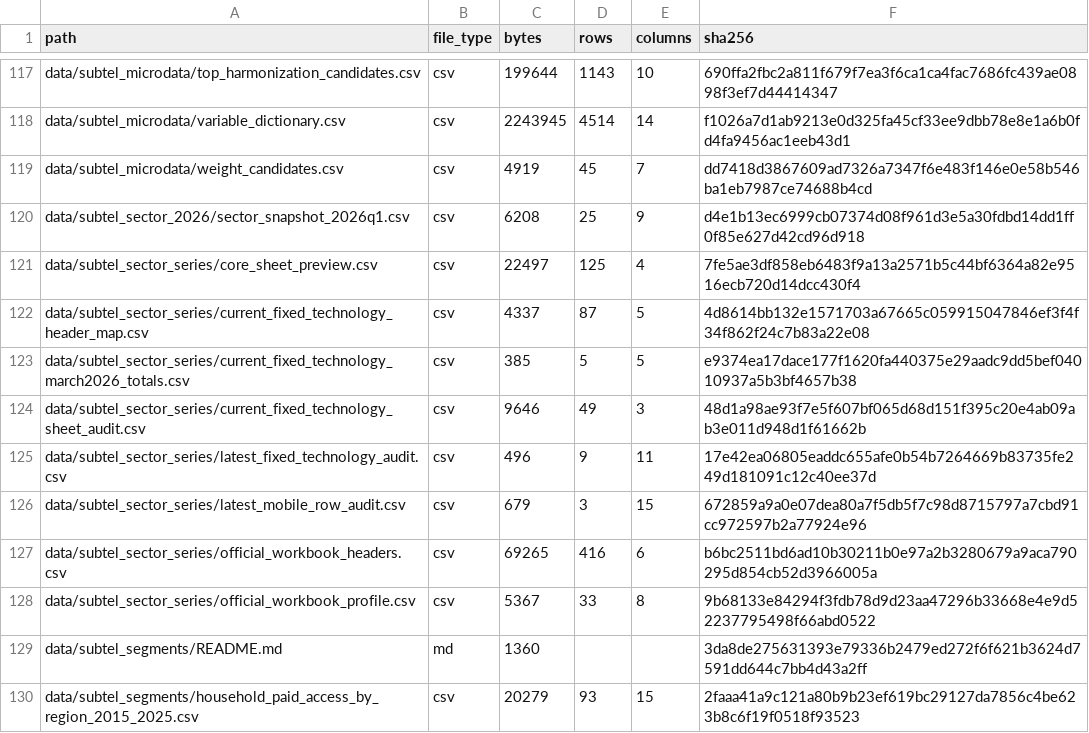
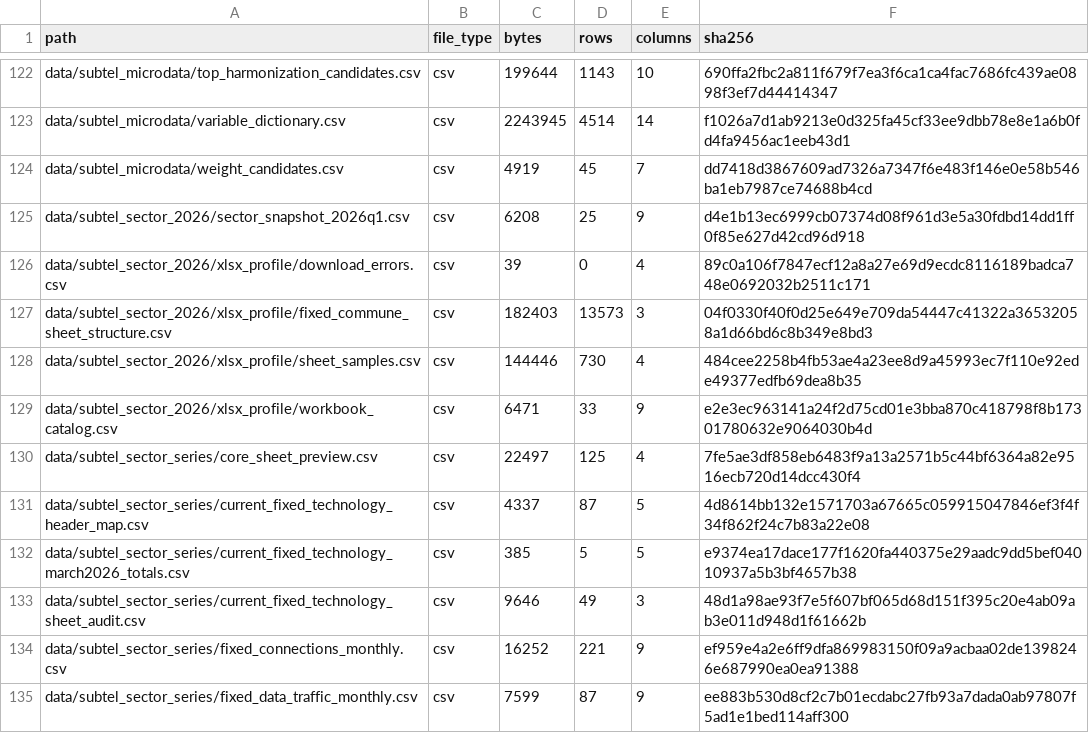
Before and after one commit to selguetagodoy/Chile-Digital-Inclusion, a CSV file: data/metadata/release_manifest.csv, drawn as a sheet; only a part is shown, gaps mark what is left out; the shorter side is filled out with more unchanged rows; the diff covers the shown part only.

```diff
--- a/data/metadata/release_manifest.csv
+++ b/data/metadata/release_manifest.csv
@@ -120,2 +125,6 @@ data/subtel_microdata/weight_candidates.csv,csv,4919,45,7,dd7418d3867609ad7326a7
 data/subtel_sector_2026/sector_snapshot_2026q1.csv,csv,6208,25,9,d4e1b13ec6999cb07374d08f961d3e5a30fdbd14dd1ff0f85e627d42cd96d918
+data/subtel_sector_2026/xlsx_profile/download_errors.csv,csv,39,0,4,89c0a106f7847ecf12a8a27e69d9ecdc8116189badca748e0692032b2511c171
+data/subtel_sector_2026/xlsx_profile/fixed_commune_sheet_structure.csv,csv,182403,13573,3,04f0330f40f0d25e649e709da54447c41322a36532058a1d66bd6c8b349e8bd3
+data/subtel_sector_2026/xlsx_profile/sheet_samples.csv,csv,144446,730,4,484cee2258b4fb53ae4a23ee8d9a45993ec7f110e92ede49377edfb69dea8b35
+data/subtel_sector_2026/xlsx_profile/workbook_catalog.csv,csv,6471,33,9,e2e3ec963141a24f2d75cd01e3bba870c418798f8b17301780632e9064030b4d
 data/subtel_sector_series/core_sheet_preview.csv,csv,22497,125,4,7fe5ae3df858eb6483f9a13a2571b5c44bf6364a82e9516ecb720d14dcc430f4
@@ -124 +133,3 @@ data/subtel_sector_series/current_fixed_technology_march2026_totals.csv,csv,385,
 data/subtel_sector_series/current_fixed_technology_sheet_audit.csv,csv,9646,49,3,48d1a98ae93f7e5f607bf065d68d151f395c20e4ab09ab3e011d948d1f61662b
+data/subtel_sector_series/fixed_connections_monthly.csv,csv,16252,221,9,ef959e4a2e6ff9dfa869983150f09a9acbaa02de1398246e687990ea0ea91388
+data/subtel_sector_series/fixed_data_traffic_monthly.csv,csv,7599,87,9,ee883b530d8cf2c7b01ecdabc27fb93a7dada0ab97807f5ad1e1bed114aff300
```
Also changed, not shown: 17 added rows and 9 edited cells elsewhere in this file, data/metadata/layer_catalog.csv.
